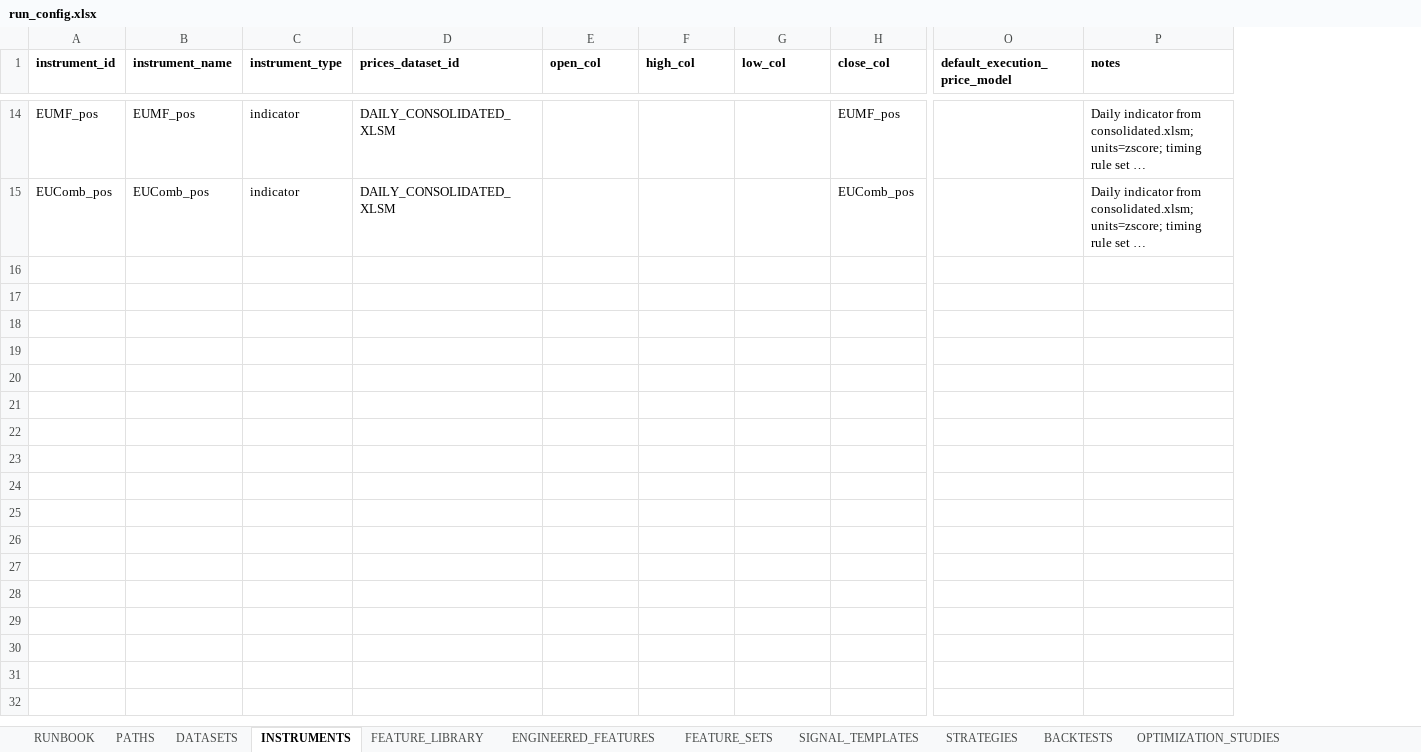
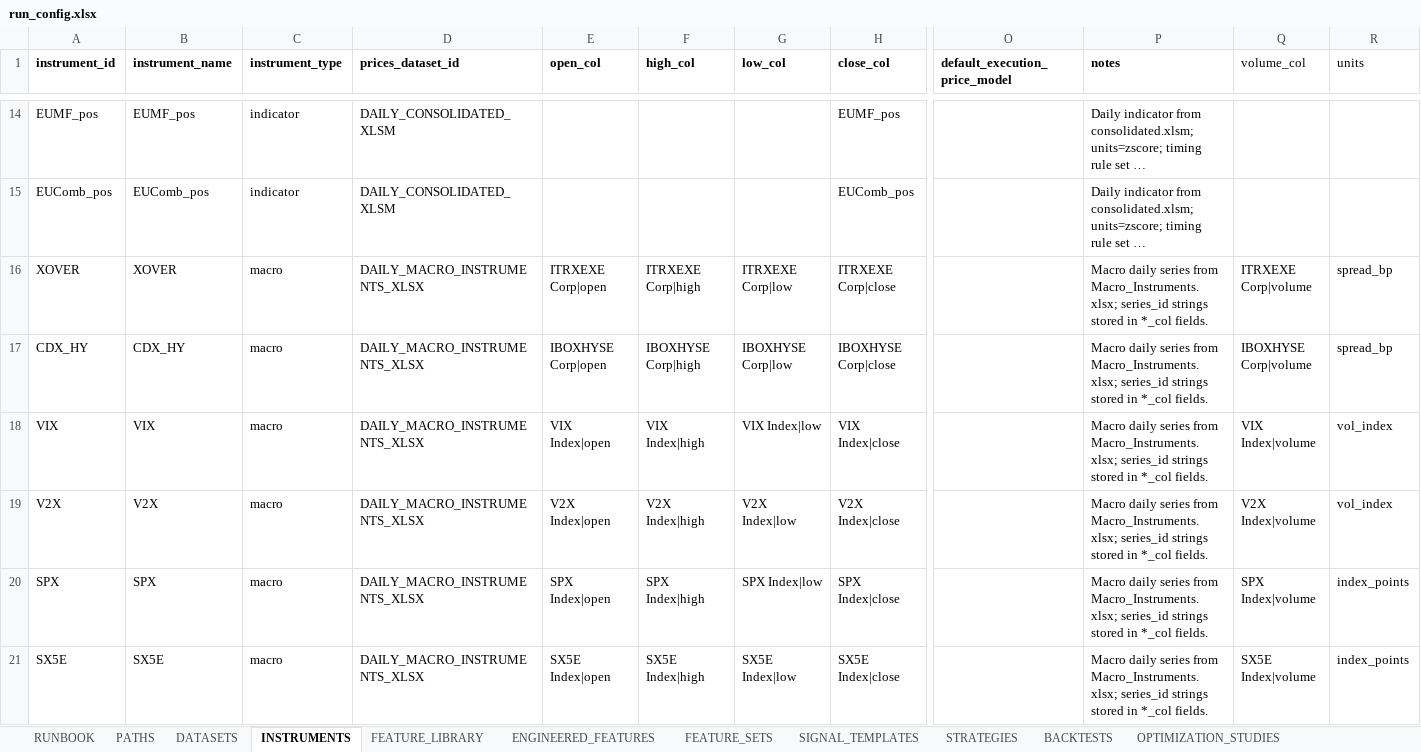
Before and after one commit to pcashcroft/backtest, an Excel workbook: config/run_config.xlsx, sheet INSTRUMENTS, drawn as a sheet; only a part is shown, gaps mark what is left out; long unchanged cells end in …; values as stored, in another font and other column widths than the file's, no borders; rows hold the shown columns only; the diff covers the shown part only; the diff names each change by its address in the sheet, - before the commit and + after, or states it on an @@ line.

Commit message:
Make INSTRUMENTS config-driven (volume_col, units) + flexible snapshot export

```diff
--- a/config/run_config.xlsx (sheet INSTRUMENTS)
+++ b/config/run_config.xlsx (sheet INSTRUMENTS)
+column Q (volume_col), empty
+column R (units), empty
+row 16: XOVER | XOVER | macro | DAILY_MACRO_INSTRUMENTS_XLSX | ITRXEXE Corp|open | ITRXEXE Corp|high | ITRXEXE Corp|low | ITRXEXE Corp|close |  | Macro daily series from Macro_Instruments.xlsx; series_id strings stored in *_col fields. | ITRXEXE Corp|volume | spread_bp
+row 17: CDX_HY | CDX_HY | macro | DAILY_MACRO_INSTRUMENTS_XLSX | IBOXHYSE Corp|open | IBOXHYSE Corp|high | IBOXHYSE Corp|low | IBOXHYSE Corp|close |  | Macro daily series from Macro_Instruments.xlsx; series_id strings stored in *_col fields. | IBOXHYSE Corp|volume | spread_bp
+row 18: VIX | VIX | macro | DAILY_MACRO_INSTRUMENTS_XLSX | VIX Index|open | VIX Index|high | VIX Index|low | VIX Index|close |  | Macro daily series from Macro_Instruments.xlsx; series_id strings stored in *_col fields. | VIX Index|volume | vol_index
+row 19: V2X | V2X | macro | DAILY_MACRO_INSTRUMENTS_XLSX | V2X Index|open | V2X Index|high | V2X Index|low | V2X Index|close |  | Macro daily series from Macro_Instruments.xlsx; series_id strings stored in *_col fields. | V2X Index|volume | vol_index
+row 20: SPX | SPX | macro | DAILY_MACRO_INSTRUMENTS_XLSX | SPX Index|open | SPX Index|high | SPX Index|low | SPX Index|close |  | Macro daily series from Macro_Instruments.xlsx; series_id strings stored in *_col fields. | SPX Index|volume | index_points
+row 21: SX5E | SX5E | macro | DAILY_MACRO_INSTRUMENTS_XLSX | SX5E Index|open | SX5E Index|high | SX5E Index|low | SX5E Index|close |  | Macro daily series from Macro_Instruments.xlsx; series_id strings stored in *_col fields. | SX5E Index|volume | index_points
```
Also changed, not shown: 5 added rows elsewhere in this sheet, 5 other files.
